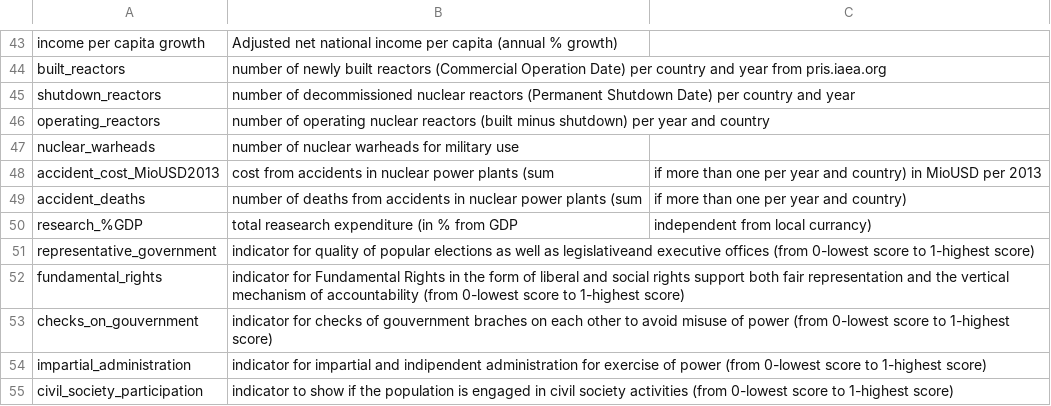
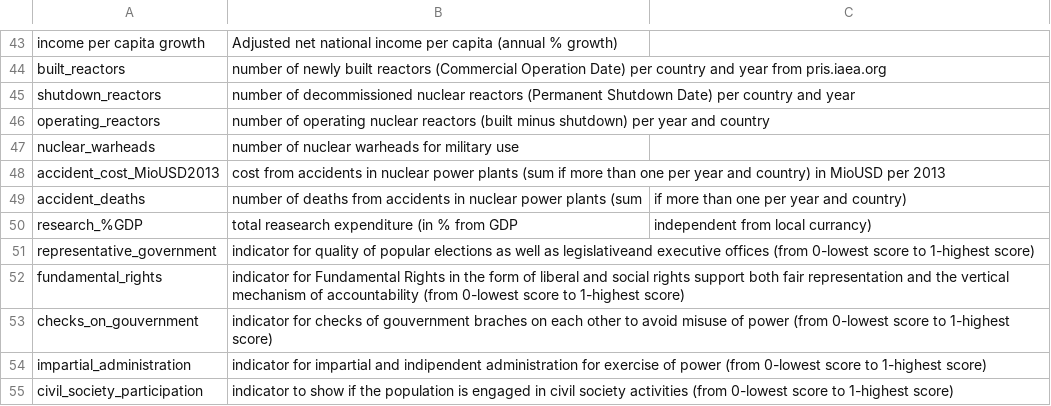
Before and after one commit to e8606876/dopp10, a CSV file: data/data_merged/description.csv, drawn as a sheet; only a part is shown, gaps mark what is left out.

Commit message:
Removed a ',' in description.csv for merged data

```diff
--- a/data/data_merged/description.csv
+++ b/data/data_merged/description.csv
@@ -47,3 +47,3 @@ operating_reactors,number of operating nuclear reactors (built minus shutdown) p
 nuclear_warheads, number of nuclear warheads for military use
-accident_cost_MioUSD2013, cost from accidents in nuclear power plants (sum, if more than one per year and country) in MioUSD per 2013
+accident_cost_MioUSD2013, cost from accidents in nuclear power plants (sum if more than one per year and country) in MioUSD per 2013
 accident_deaths, number of deaths from accidents in nuclear power plants (sum, if more than one per year and country)
```
